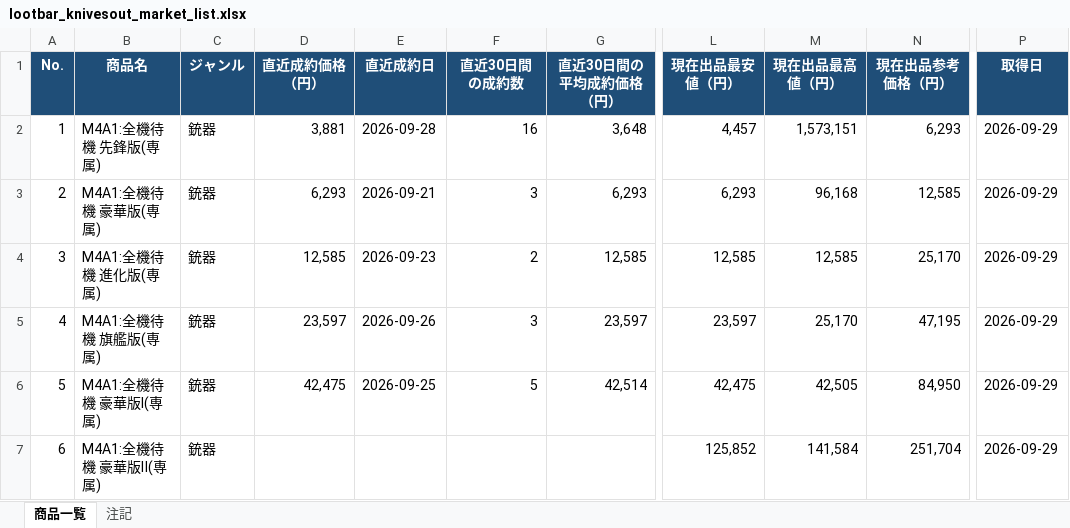
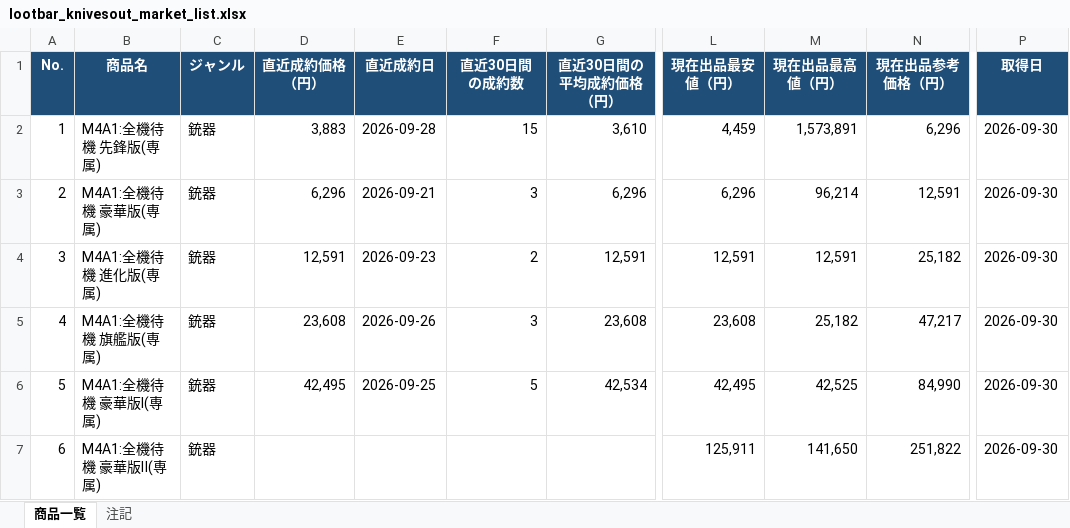
Before and after one commit to oF7QurrcC8tHwu6hgLtGggpqIwvH6ALKRY6gKaq/xS3-ZFWBFEJyC2Y3M6fwl-w9i7SrqNUNj36QwVV, an Excel workbook: output/lootbar_knivesout_market_list.xlsx, sheet 商品一覧, drawn as a sheet; only a part is shown, gaps mark what is left out; values as stored, in another font and other column widths than the file's, no borders; the diff covers the shown part only; the diff names each change by its address in the sheet, - before the commit and + after, or states it on an @@ line.

```diff
--- a/output/lootbar_knivesout_market_list.xlsx (sheet 商品一覧)
+++ b/output/lootbar_knivesout_market_list.xlsx (sheet 商品一覧)
-D2 (直近成約価格（円）): 3,881
+D2 (直近成約価格（円）): 3,883
-F2 (直近30日間の成約数): 16
+F2 (直近30日間の成約数): 15
-G2 (直近30日間の平均成約価格（円）): 3,648
+G2 (直近30日間の平均成約価格（円）): 3,610
-L2 (現在出品最安値（円）): 4,457
+L2 (現在出品最安値（円）): 4,459
-M2 (現在出品最高値（円）): 1,573,151
+M2 (現在出品最高値（円）): 1,573,891
-N2 (現在出品参考価格（円）): 6,293
+N2 (現在出品参考価格（円）): 6,296
-P2:P7 (取得日): 2026-09-29
+P2:P7 (取得日): 2026-09-30
-D3 (直近成約価格（円）): 6,293
+D3 (直近成約価格（円）): 6,296
-G3 (直近30日間の平均成約価格（円）): 6,293
+G3 (直近30日間の平均成約価格（円）): 6,296
-L3 (現在出品最安値（円）): 6,293
+L3 (現在出品最安値（円）): 6,296
-M3 (現在出品最高値（円）): 96,168
+M3 (現在出品最高値（円）): 96,214
-N3 (現在出品参考価格（円）): 12,585
+N3 (現在出品参考価格（円）): 12,591
-D4 (直近成約価格（円）): 12,585
+D4 (直近成約価格（円）): 12,591
-G4 (直近30日間の平均成約価格（円）): 12,585
+G4 (直近30日間の平均成約価格（円）): 12,591
-L4 (現在出品最安値（円）): 12,585
+L4 (現在出品最安値（円）): 12,591
-M4 (現在出品最高値（円）): 12,585
+M4 (現在出品最高値（円）): 12,591
-N4 (現在出品参考価格（円）): 25,170
+N4 (現在出品参考価格（円）): 25,182
-D5 (直近成約価格（円）): 23,597
+D5 (直近成約価格（円）): 23,608
-G5 (直近30日間の平均成約価格（円）): 23,597
+G5 (直近30日間の平均成約価格（円）): 23,608
-L5 (現在出品最安値（円）): 23,597
+L5 (現在出品最安値（円）): 23,608
-M5 (現在出品最高値（円）): 25,170
+M5 (現在出品最高値（円）): 25,182
-N5 (現在出品参考価格（円）): 47,195
+N5 (現在出品参考価格（円）): 47,217
-D6 (直近成約価格（円）): 42,475
+D6 (直近成約価格（円）): 42,495
-G6 (直近30日間の平均成約価格（円）): 42,514
+G6 (直近30日間の平均成約価格（円）): 42,534
-L6 (現在出品最安値（円）): 42,475
+L6 (現在出品最安値（円）): 42,495
-M6 (現在出品最高値（円）): 42,505
+M6 (現在出品最高値（円）): 42,525
-N6 (現在出品参考価格（円）): 84,950
+N6 (現在出品参考価格（円）): 84,990
-L7 (現在出品最安値（円）): 125,852
+L7 (現在出品最安値（円）): 125,911
-M7 (現在出品最高値（円）): 141,584
+M7 (現在出品最高値（円）): 141,650
-N7 (現在出品参考価格（円）): 251,704
+N7 (現在出品参考価格（円）): 251,822
```
Also changed, not shown: 1536 edited cells elsewhere in this sheet, sheet 注記, 2 other files.
